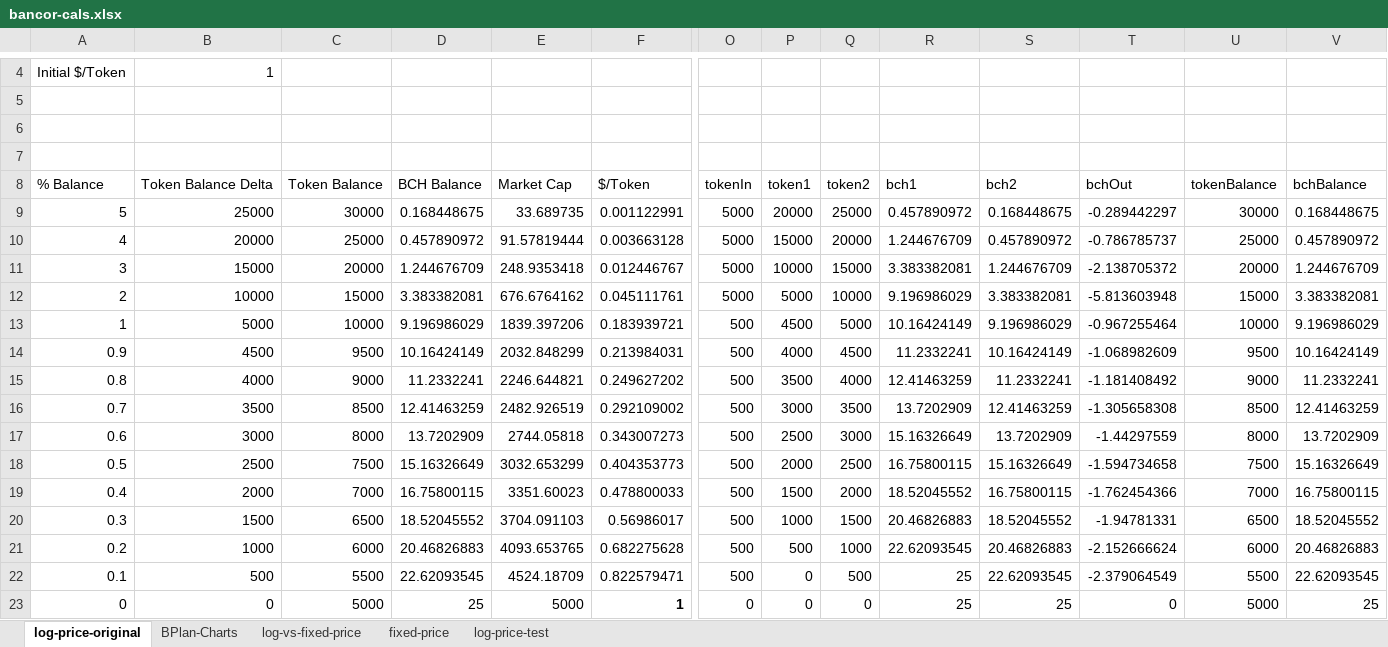
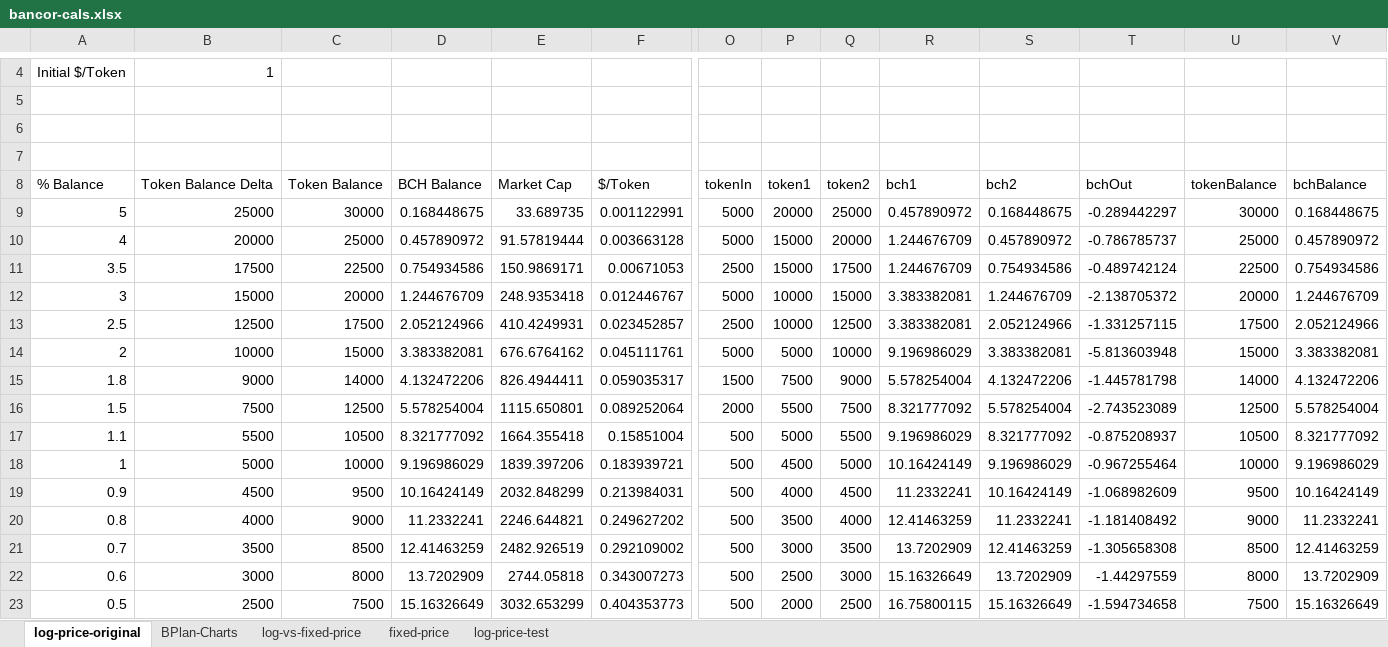
Before and after one commit to Permissionless-Software-Foundation/avax-bridge, an Excel workbook: docs/bancor-formulas/bancor-cals.xlsx, sheet log-price-original, drawn as a sheet; only a part is shown, gaps mark what is left out; the shorter side is filled out with more unchanged rows; values as stored, in another font and other column widths than the file's, no borders; charts and pictures not drawn; rows hold the shown columns only; the diff names each change by its address in the sheet, - before the commit and + after, or states it on an @@ line.

```diff
--- a/docs/bancor-formulas/bancor-cals.xlsx (sheet log-price-original)
+++ b/docs/bancor-formulas/bancor-cals.xlsx (sheet log-price-original)
+row 11: 3.5 | 17500 | 22500 | 0.754934586 | 150.9869171 | 0.00671053 | 2500 | 15000 | 17500 | 1.244676709 | 0.754934586 | -0.489742124 | 22500 | 0.754934586
+row 13: 2.5 | 12500 | 17500 | 2.052124966 | 410.4249931 | 0.023452857 | 2500 | 10000 | 12500 | 3.383382081 | 2.052124966 | -1.331257115 | 17500 | 2.052124966
+row 15: 1.8 | 9000 | 14000 | 4.132472206 | 826.4944411 | 0.059035317 | 1500 | 7500 | 9000 | 5.578254004 | 4.132472206 | -1.445781798 | 14000 | 4.132472206
+row 16: 1.5 | 7500 | 12500 | 5.578254004 | 1115.650801 | 0.089252064 | 2000 | 5500 | 7500 | 8.321777092 | 5.578254004 | -2.743523089 | 12500 | 5.578254004
+row 17: 1.1 | 5500 | 10500 | 8.321777092 | 1664.355418 | 0.15851004 | 500 | 5000 | 5500 | 9.196986029 | 8.321777092 | -0.875208937 | 10500 | 8.321777092
```
Also changed, not shown: formulas that keep their value, charts or pictures, 3 other files.
